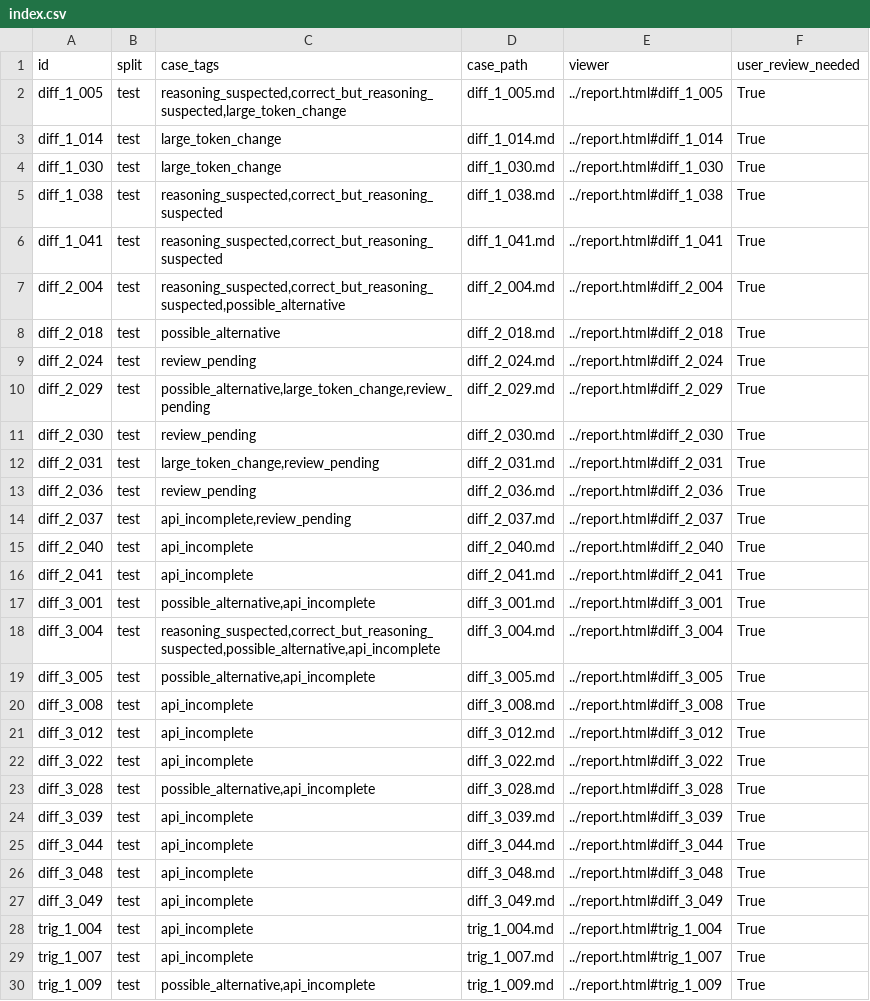
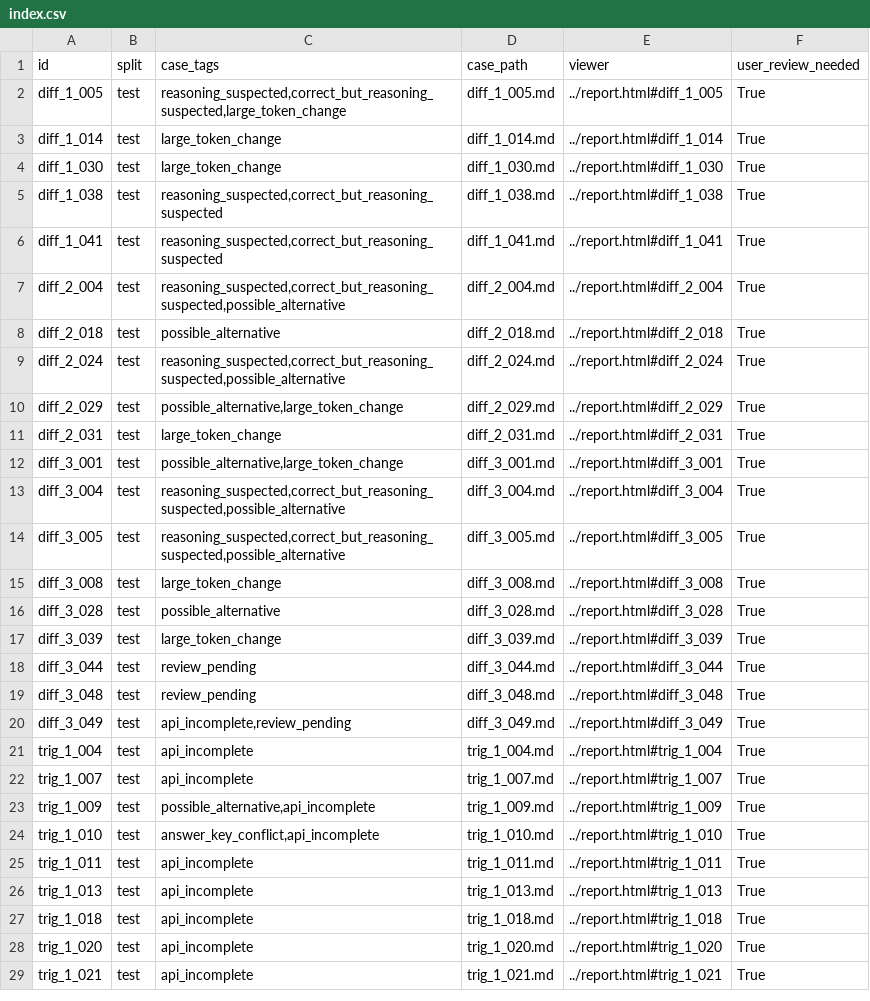
Before and after one commit to Hwrette/MathHint, a CSV file: results/final_experiment_2/gemini_comparison/case_reports/index.csv, drawn as a sheet; only a part is shown; the shorter side is filled out with more unchanged rows.

```diff
--- a/results/final_experiment_2/gemini_comparison/case_reports/index.csv
+++ b/results/final_experiment_2/gemini_comparison/case_reports/index.csv
@@ -8,21 +8,14 @@ diff_2_004,test,"reasoning_suspected,correct_but_reasoning_suspected,possible_al
 diff_2_018,test,possible_alternative,diff_2_018.md,../report.html#diff_2_018,True
-diff_2_024,test,review_pending,diff_2_024.md,../report.html#diff_2_024,True
-diff_2_029,test,"possible_alternative,large_token_change,review_pending",diff_2_029.md,../report.html#diff_2_029,True
-diff_2_030,test,review_pending,diff_2_030.md,../report.html#diff_2_030,True
-diff_2_031,test,"large_token_change,review_pending",diff_2_031.md,../report.html#diff_2_031,True
-diff_2_036,test,review_pending,diff_2_036.md,../report.html#diff_2_036,True
-diff_2_037,test,"api_incomplete,review_pending",diff_2_037.md,../report.html#diff_2_037,True
-diff_2_040,test,api_incomplete,diff_2_040.md,../report.html#diff_2_040,True
-diff_2_041,test,api_incomplete,diff_2_041.md,../report.html#diff_2_041,True
-diff_3_001,test,"possible_alternative,api_incomplete",diff_3_001.md,../report.html#diff_3_001,True
-diff_3_004,test,"reasoning_suspected,correct_but_reasoning_suspected,possible_alternative,api_incomplete",diff_3_004.md,../report.html#diff_3_004,True
-diff_3_005,test,"possible_alternative,api_incomplete",diff_3_005.md,../report.html#diff_3_005,True
-diff_3_008,test,api_incomplete,diff_3_008.md,../report.html#diff_3_008,True
-diff_3_012,test,api_incomplete,diff_3_012.md,../report.html#diff_3_012,True
-diff_3_022,test,api_incomplete,diff_3_022.md,../report.html#diff_3_022,True
-diff_3_028,test,"possible_alternative,api_incomplete",diff_3_028.md,../report.html#diff_3_028,True
-diff_3_039,test,api_incomplete,diff_3_039.md,../report.html#diff_3_039,True
-diff_3_044,test,api_incomplete,diff_3_044.md,../report.html#diff_3_044,True
-diff_3_048,test,api_incomplete,diff_3_048.md,../report.html#diff_3_048,True
-diff_3_049,test,api_incomplete,diff_3_049.md,../report.html#diff_3_049,True
+diff_2_024,test,"reasoning_suspected,correct_but_reasoning_suspected,possible_alternative",diff_2_024.md,../report.html#diff_2_024,True
+diff_2_029,test,"possible_alternative,large_token_change",diff_2_029.md,../report.html#diff_2_029,True
+diff_2_031,test,large_token_change,diff_2_031.md,../report.html#diff_2_031,True
+diff_3_001,test,"possible_alternative,large_token_change",diff_3_001.md,../report.html#diff_3_001,True
+diff_3_004,test,"reasoning_suspected,correct_but_reasoning_suspected,possible_alternative",diff_3_004.md,../report.html#diff_3_004,True
+diff_3_005,test,"reasoning_suspected,correct_but_reasoning_suspected,possible_alternative",diff_3_005.md,../report.html#diff_3_005,True
+diff_3_008,test,large_token_change,diff_3_008.md,../report.html#diff_3_008,True
+diff_3_028,test,possible_alternative,diff_3_028.md,../report.html#diff_3_028,True
+diff_3_039,test,large_token_change,diff_3_039.md,../report.html#diff_3_039,True
+diff_3_044,test,review_pending,diff_3_044.md,../report.html#diff_3_044,True
+diff_3_048,test,review_pending,diff_3_048.md,../report.html#diff_3_048,True
+diff_3_049,test,"api_incomplete,review_pending",diff_3_049.md,../report.html#diff_3_049,True
 trig_1_004,test,api_incomplete,trig_1_004.md,../report.html#trig_1_004,True
```
Also changed, not shown: results/final_experiment_2/gemini_comparison/paired_comparison.csv, results/final_experiment_2/gemini_comparison/question_comparison.csv, 49 other files.
